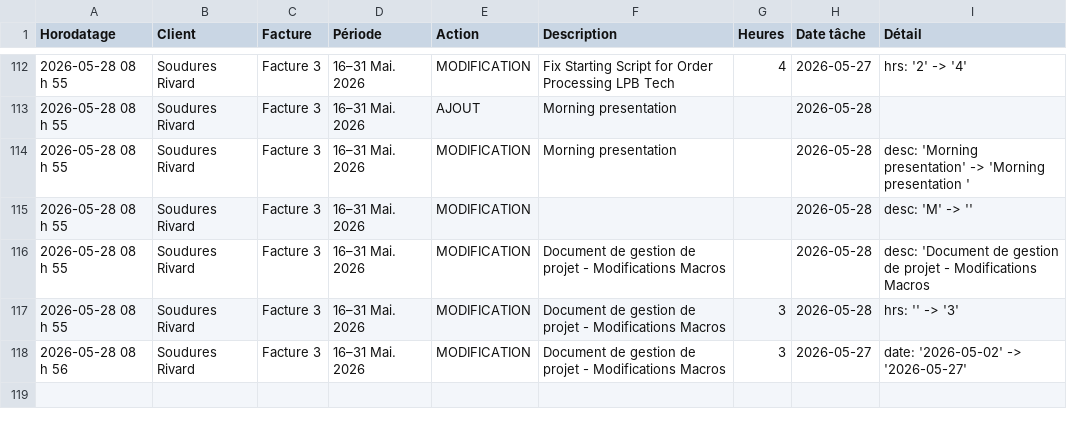
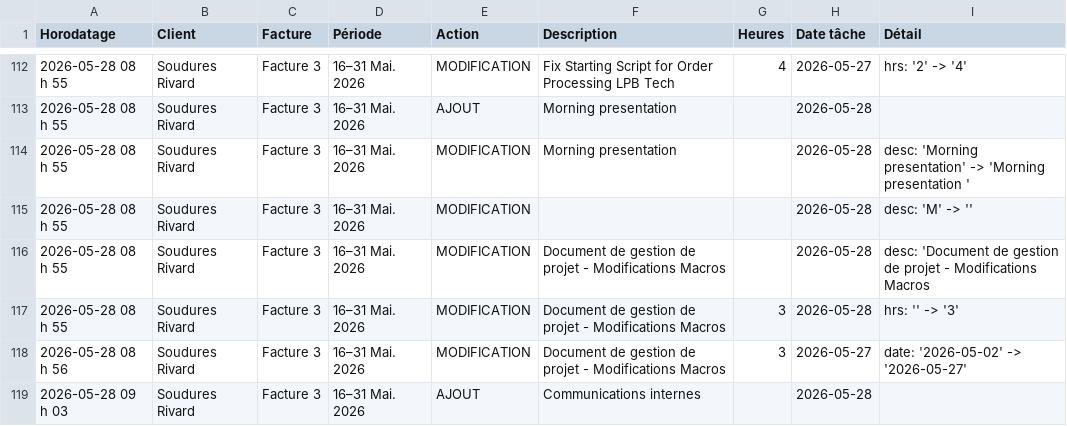
Before and after one commit to kchaouche17/billing-app, a CSV file: soudures-rivard/logs/activity-log.csv, drawn as a sheet; only a part is shown, gaps mark what is left out.

Commit message:
Activity log: 1 event

```diff
--- a/soudures-rivard/logs/activity-log.csv
+++ b/soudures-rivard/logs/activity-log.csv
@@ -118 +118,2 @@ Horodatage,Client,Facture,Période,Action,Description,Heures,Date tâche,Détail
 "2026-05-28 08 h 56","Soudures Rivard","Facture 3","16–31 Mai. 2026","MODIFICATION","Document de gestion de projet - Modifications Macros","3","2026-05-27","date: '2026-05-02' -> '2026-05-27'"
+"2026-05-28 09 h 03","Soudures Rivard","Facture 3","16–31 Mai. 2026","AJOUT","Communications internes","","2026-05-28",""
```
